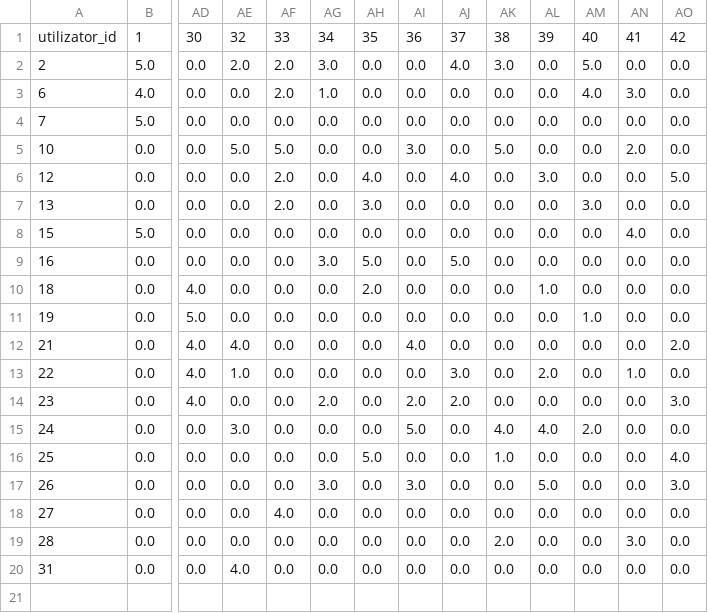
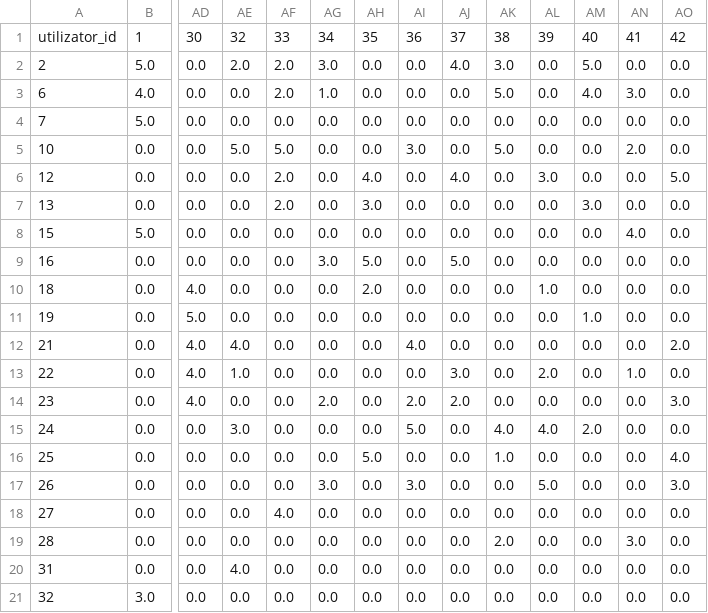
Before and after one commit to anamaria066/biblioteca, a CSV file: backend/matrice_rating.csv, drawn as a sheet; only a part is shown, gaps mark what is left out; rows hold the shown columns only; the diff names each change by its address in the sheet, - before the commit and + after, or states it on an @@ line.

```diff
--- a/backend/matrice_rating.csv
+++ b/backend/matrice_rating.csv
-AK3: 0.0
+AK3: 5.0
+row 21: 32 | 3.0 | 0.0 | 0.0 | 0.0 | 0.0 | 0.0 | 0.0 | 0.0 | 0.0 | 0.0 | 0.0 | 0.0 | 0.0
```
Also changed, not shown: backend/recenzii.csv, 6 other files.
